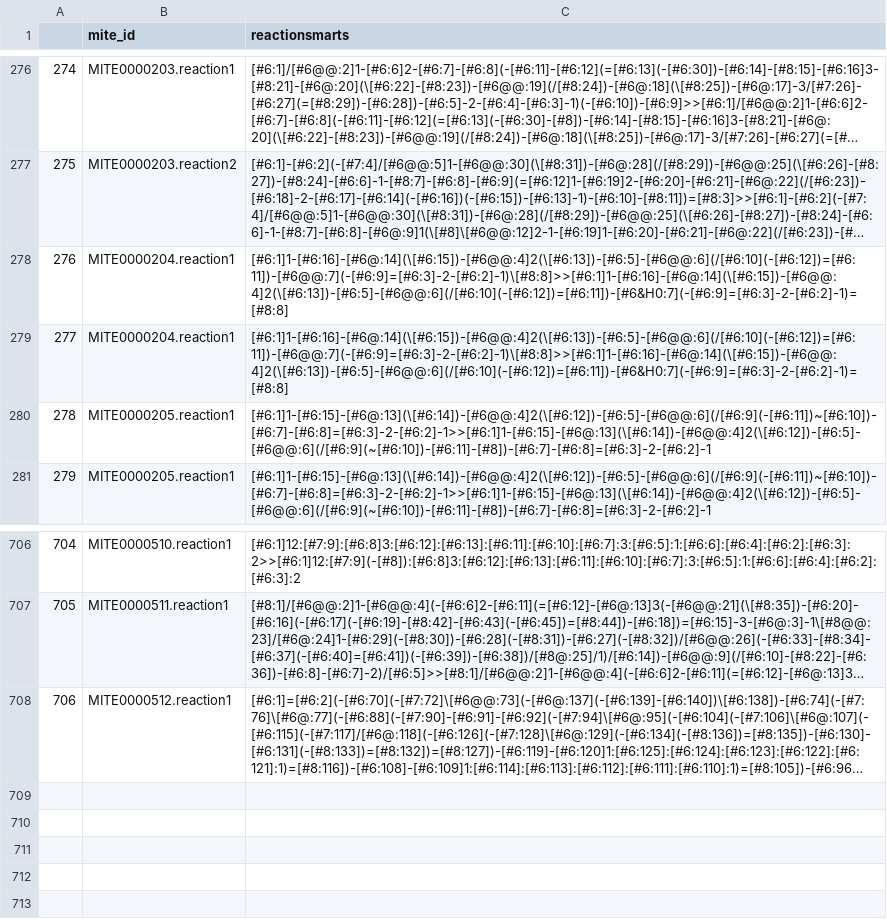
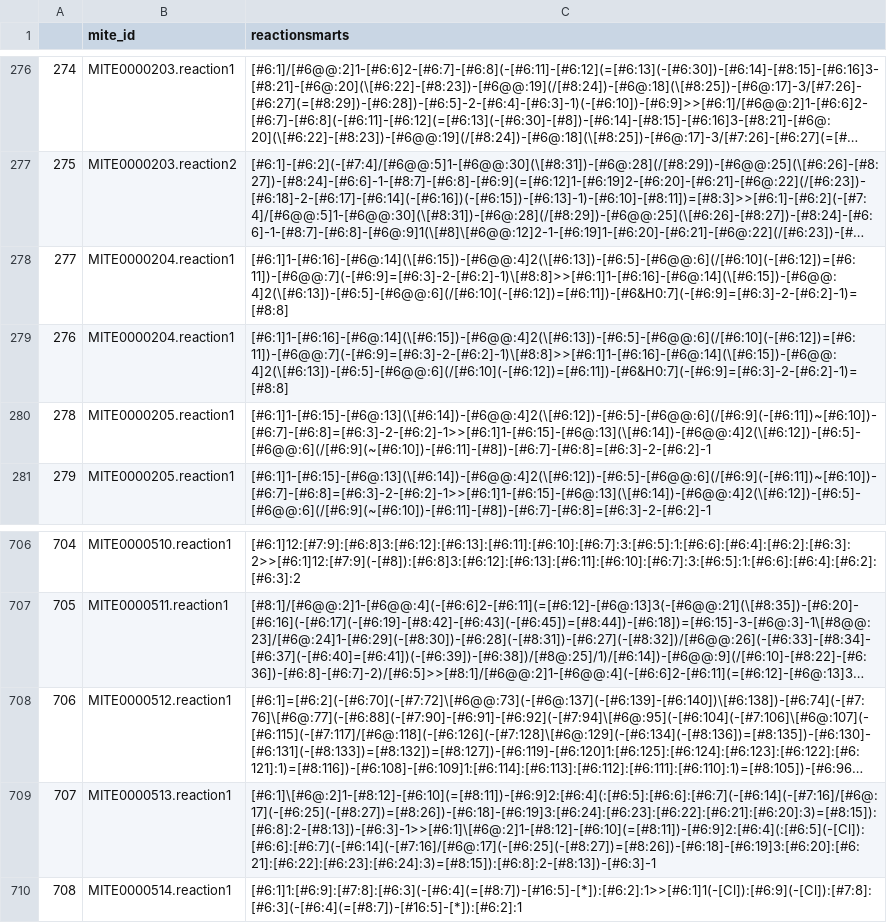
Before and after one commit to mite-standard/mite_data, a CSV file: mite_data/metadata/dump_smarts.csv, drawn as a sheet; only a part is shown, gaps mark what is left out; long unchanged cells end in …; the diff names each change by its address in the sheet, - before the commit and + after, or states it on an @@ line.

```diff
--- a/mite_data/metadata/dump_smarts.csv
+++ b/mite_data/metadata/dump_smarts.csv
@@ column A renumbered between rows 278 and 701 @@
+row 709: 707 | MITE0000513.reaction1 | [#6:1]\[#6@:2]1-[#8:12]-[#6:10](=[#8:11])-[#6:9]2:[#6:4](:[#6:5]:[#6:6]:[#6:7](-[#6:14](-[#7:16]/[#6@:17](-[#6:25](-[#8:27])=[#8:26])-[#6:18]-[#6:19]3:[#6:24]:[#6:23]:[#6:22]:[#6:21]:[#6:20]:3)=[#8:15]):[#6:8]:2-[#8:13])-[#6:3]-1>>[#6:1]\[#6@:2]1-[#8:12]-[#6:10](=[#8:11])-[#6:9]2:[#6:4](:[#6:5](-[Cl]):[#6:6]:[#6:7](-[#6:14](-[#7:16]/[#6@:17](-[#6:25](-[#8:27])=[#8:26])-[#6:18]-[#6:19]3:[#6:20]:[#6:21]:[#6:22]:[#6:23]:[#6:24]:3)=[#8:15]):[#6:8]:2-[#8:13])-[#6:3]-1
+row 710: 708 | MITE0000514.reaction1 | [#6:1]1:[#6:9]:[#7:8]:[#6:3](-[#6:4](=[#8:7])-[#16:5]-[*]):[#6:2]:1>>[#6:1]1(-[Cl]):[#6:9](-[Cl]):[#7:8]:[#6:3](-[#6:4](=[#8:7])-[#16:5]-[*]):[#6:2]:1
```
Also changed, not shown: mite_data/metadata/dump_smiles.csv, mite_data/metadata/mite_prot_accessions.csv, 6 other files.
